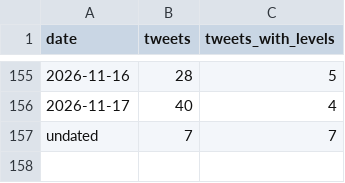
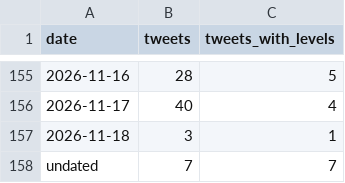
Before and after one commit to kfccolonel1/LVLS, a CSV file: archive/tweets/INDEX.csv, drawn as a sheet; only a part is shown, gaps mark what is left out; the diff names each change by its address in the sheet, - before the commit and + after, or states it on an @@ line.

```diff
--- a/archive/tweets/INDEX.csv
+++ b/archive/tweets/INDEX.csv
+row 157: 2026-11-18 | 3 | 1
```
Also changed, not shown: archive/tweets/new-levels.csv, 1 other file.
